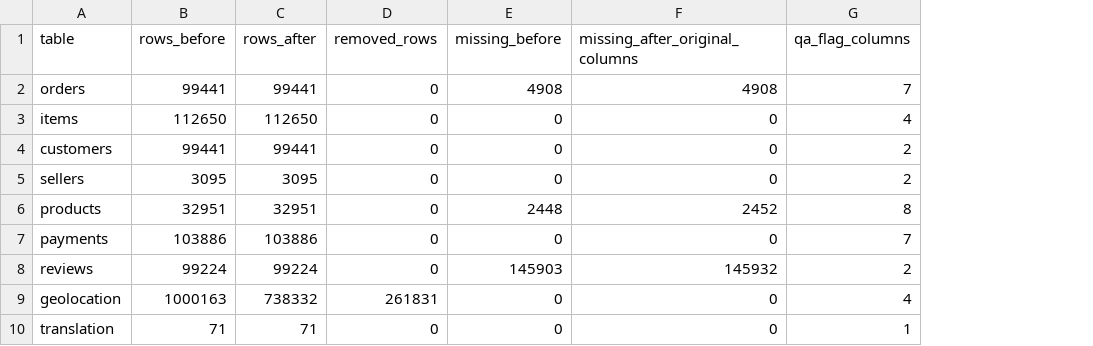
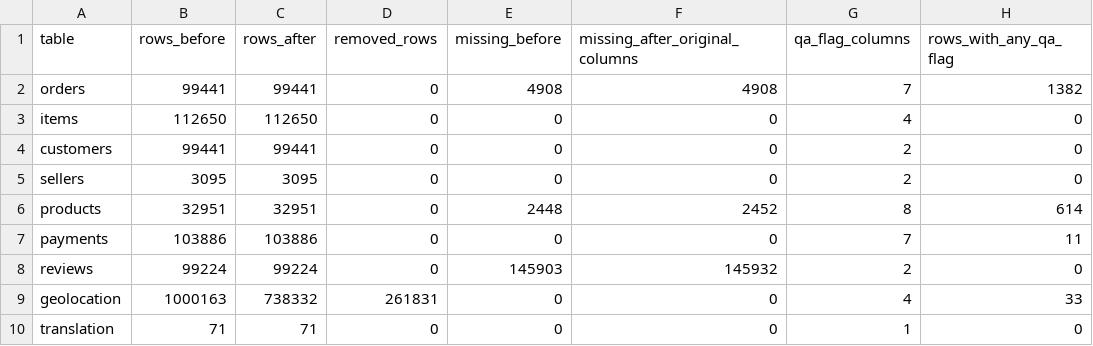
Before and after one commit to tanlen06-debug/Do_An_Khoa_hoc_du_lieu---GR02, a CSV file: reports/tables/cleaning_summary.csv, drawn as a sheet; the diff names each change by its address in the sheet, - before the commit and + after, or states it on an @@ line.

```diff
--- a/reports/tables/cleaning_summary.csv
+++ b/reports/tables/cleaning_summary.csv
+column H (rows_with_any_qa_flag), rows 2-10: 1382 | 0 | 0 | 0 | 614 | 11 | 0 | 33 | 0
```
Also changed, not shown: reports/tables/data_dictionary.csv, reports/tables/feature_registry.csv, 14 other files.
